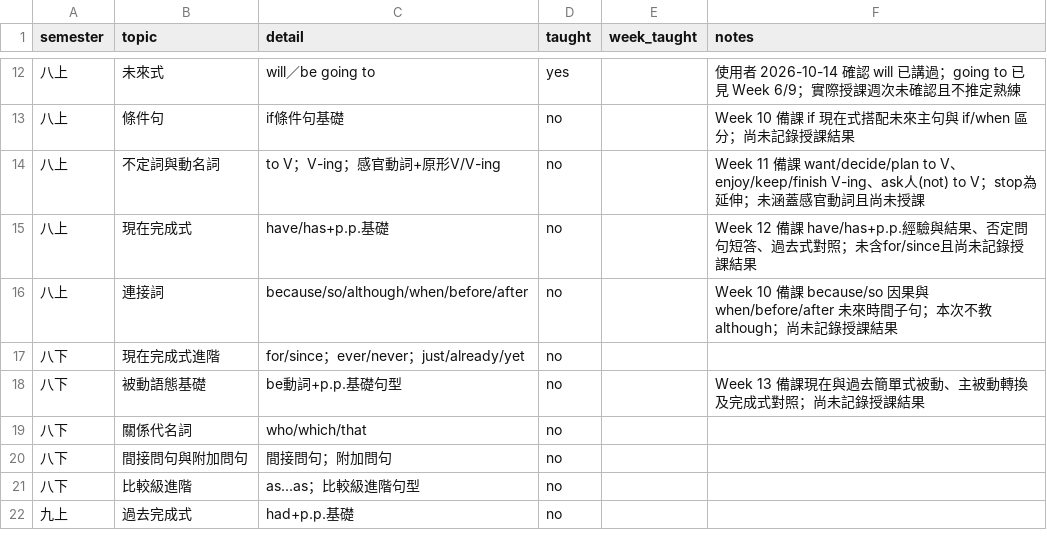
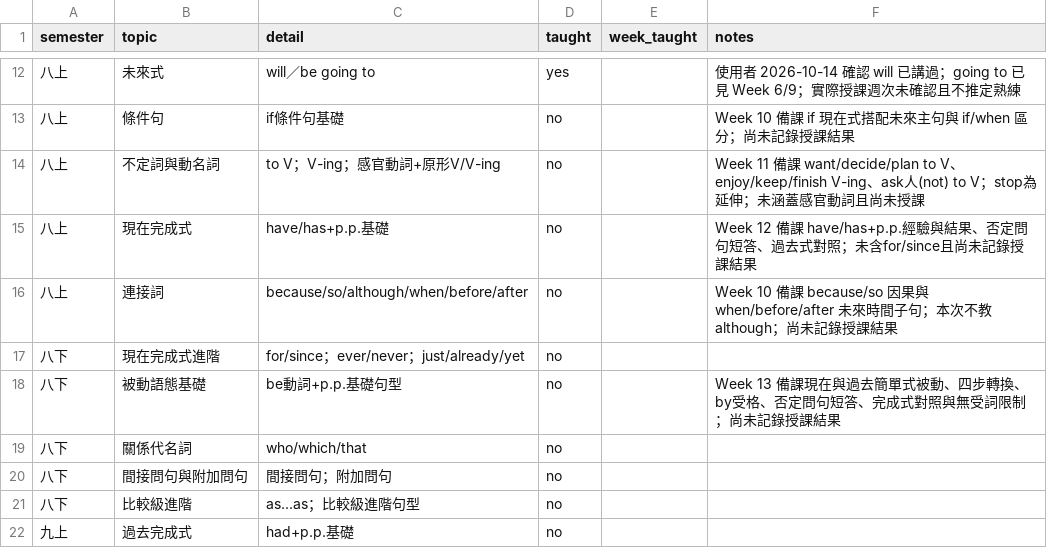
Before and after one commit to egger-meow/eng-tutor, a CSV file: grammar-master.csv, drawn as a sheet; only a part is shown, gaps mark what is left out.

```diff
--- a/grammar-master.csv
+++ b/grammar-master.csv
@@ -17,3 +17,3 @@ semester,topic,detail,taught,week_taught,notes
 八下,現在完成式進階,"for/since；ever/never；just/already/yet",no,,
-八下,被動語態基礎,"be動詞+p.p.基礎句型",no,,Week 13 備課現在與過去簡單式被動、主被動轉換及完成式對照；尚未記錄授課結果
+八下,被動語態基礎,"be動詞+p.p.基礎句型",no,,Week 13 備課現在與過去簡單式被動、四步轉換、by受格、否定問句短答、完成式對照與無受詞限制；尚未記錄授課結果
 八下,關係代名詞,"who/which/that",no,,
```
Also changed, not shown: vocab-master-2000.csv, weekly-index.csv, 6 other files.
